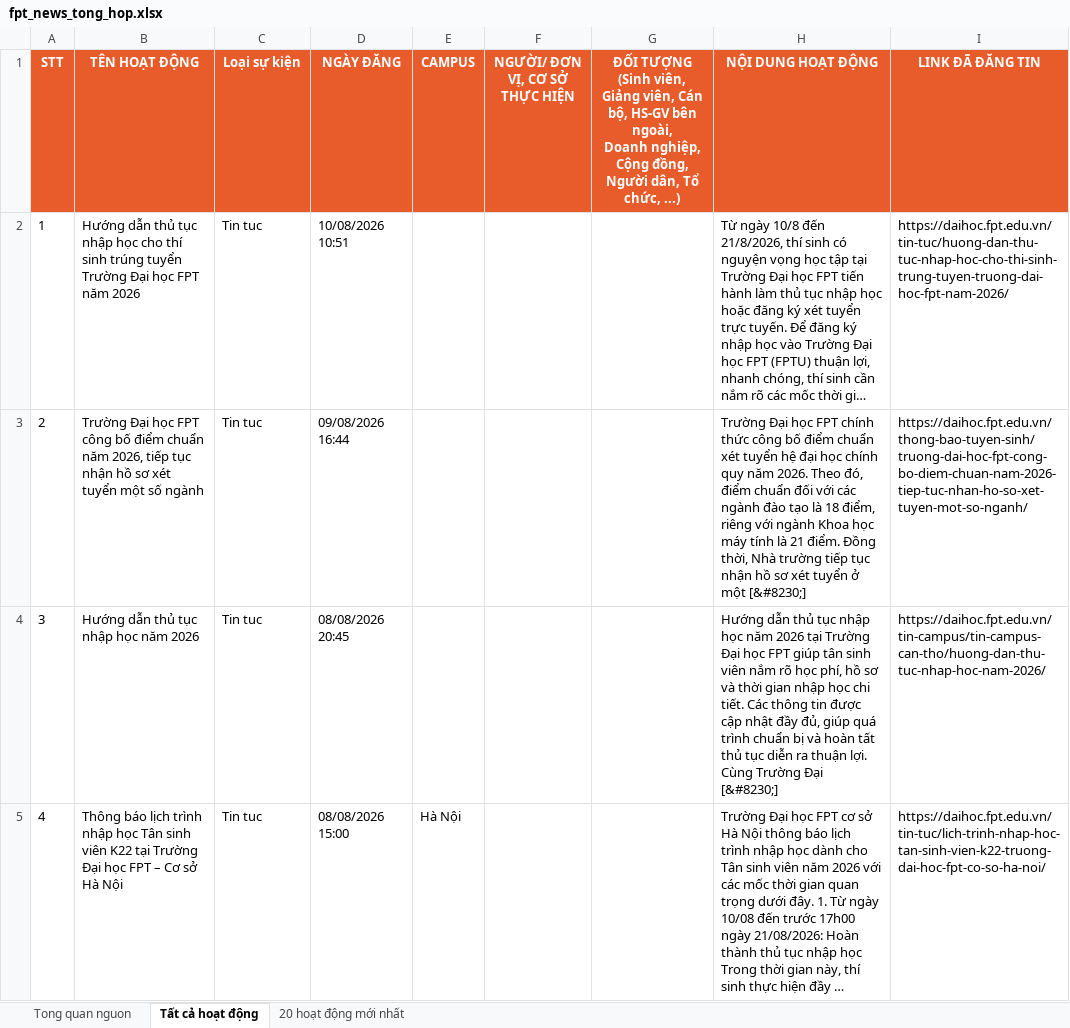
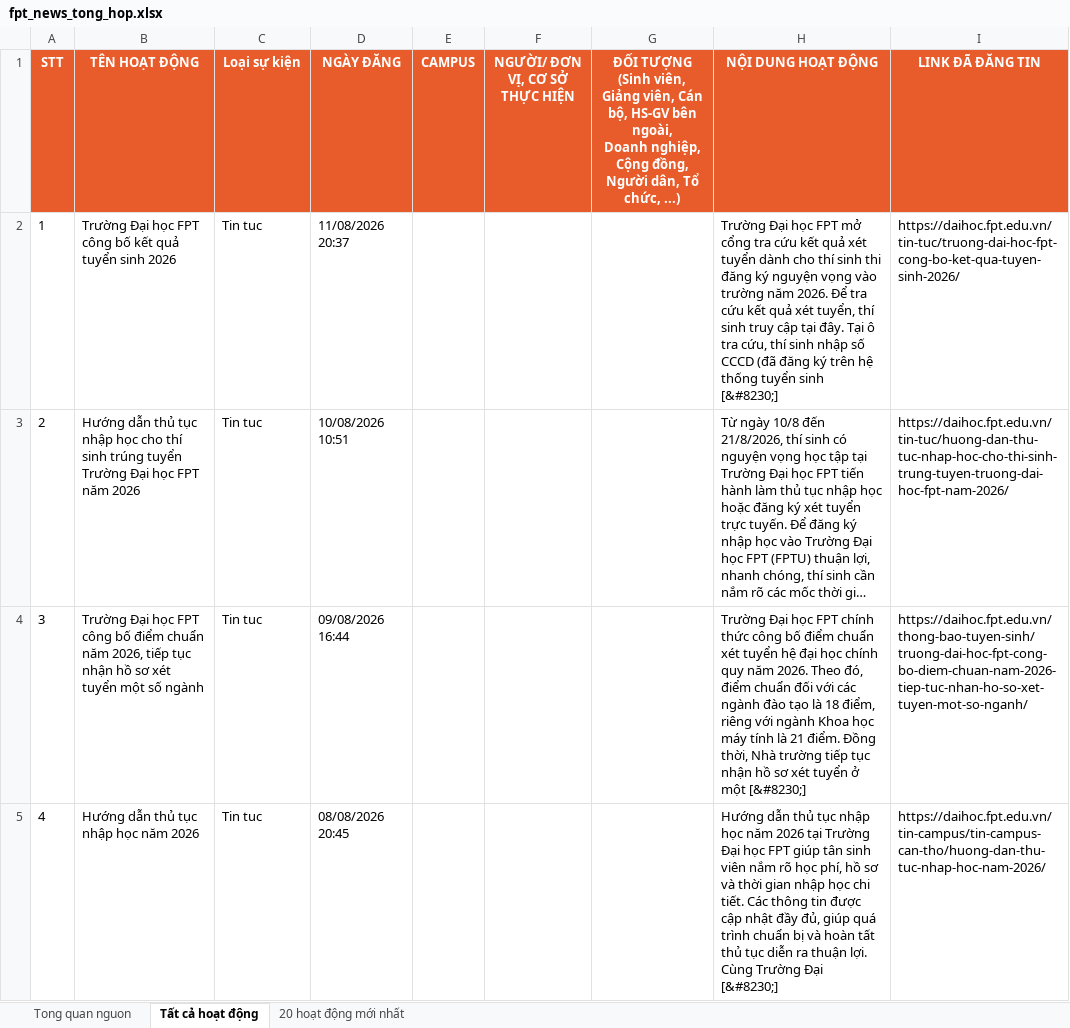
Before and after one commit to tienanh220102-boop/FacebookThing, an Excel workbook: Trang web FPT/fpt_news_tong_hop.xlsx, sheet Tất cả hoạt động, drawn as a sheet; only a part is shown; the shorter side is filled out with more unchanged rows; long unchanged cells end in …; values as stored, in another font and other column widths than the file's, no borders; addresses are those after the commit; the diff names each change by its address in the sheet, - before the commit and + after, or states it on an @@ line.

```diff
--- a/Trang web FPT/fpt_news_tong_hop.xlsx (sheet Tất cả hoạt động)
+++ b/Trang web FPT/fpt_news_tong_hop.xlsx (sheet Tất cả hoạt động)
+row 2: 1 | Trường Đại học FPT công bố kết quả tuyển sinh 2026 | Tin tuc | 11/08/2026 20:37 |  |  |  | Trường Đại học FPT mở cổng tra cứu kết quả xét tuyển dành cho thí sinh thi đăng ký nguyện vọng vào trường năm 2026. Để tra cứu kết quả xét tuyển, thí sinh truy cập tại đây. Tại ô tra cứu, thí sinh nhập số CCCD (đã đăng ký trên hệ thống tuyển sinh [&#8230;] | https://daihoc.fpt.edu.vn/tin-tuc/truong-dai-hoc-fpt-cong-bo-ket-qua-tuyen-sinh-2026/
@@ column A (STT) renumbered from row 3 down @@
```
Also changed, not shown: sheet 20 hoạt động mới nhất, sheet Tong quan nguon, 3 other files.
